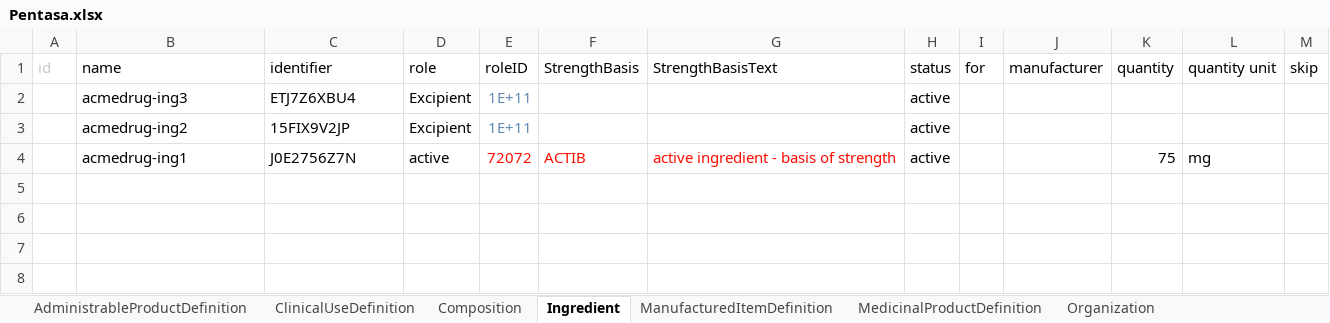
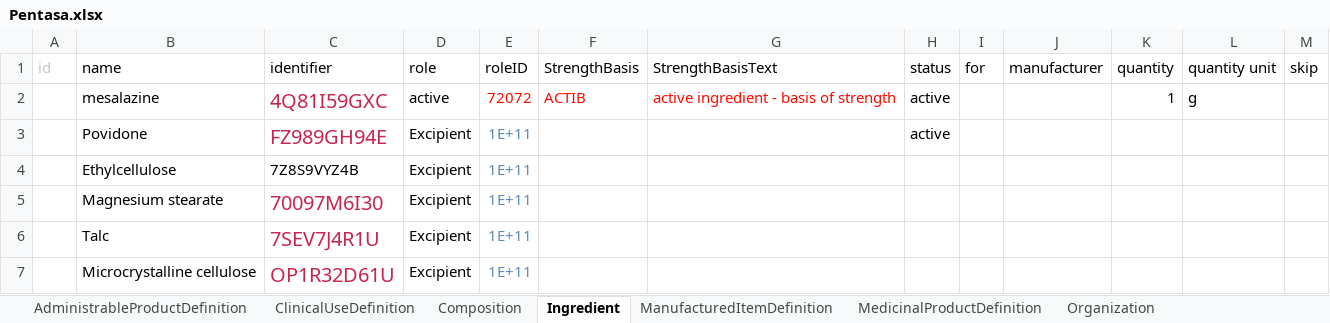
Before and after one commit to HL7/emedicinal-product-info, an Excel workbook: ePICreator/Pentasa.xlsx, sheet Ingredient, drawn as a sheet; values as stored, in another font and other column widths than the file's, no borders; removed rows and columns are numbered as before the commit, all else as after; the diff names each change by its address in the sheet, - before the commit and + after, or states it on an @@ line.

```diff
--- a/ePICreator/Pentasa.xlsx (sheet Ingredient)
+++ b/ePICreator/Pentasa.xlsx (sheet Ingredient)
+row 2:  | mesalazine | 4Q81I59GXC | active | 72072 | ACTIB | active ingredient - basis of strength | active |  |  | 1 | g
-B3 (name): acmedrug-ing3
+B3 (name): Povidone
-C3 (identifier): ETJ7Z6XBU4
+C3 (identifier): FZ989GH94E
-C3 text colour: black
+C3 text colour: #C7254E, text size: larger
-row 3:  | acmedrug-ing2 | 15FIX9V2JP | Excipient | 1E+11 |  |  | active
-row 4:  | acmedrug-ing1 | J0E2756Z7N | active | 72072 | ACTIB | active ingredient - basis of strength | active |  |  | 75 | mg
+row 4:  | Ethylcellulose | 7Z8S9VYZ4B | Excipient | 1E+11
+row 5:  | Magnesium stearate | 70097M6I30 | Excipient | 1E+11
+row 6:  | Talc | 7SEV7J4R1U | Excipient | 1E+11
+row 7:  | Microcrystalline cellulose | OP1R32D61U | Excipient | 1E+11
```
Also changed, not shown: sheet PackagedProductDefinition, sheet Organization, sheet RegulatedAuthorization, sheet Substance, sheet MedicinalProductDefinition, sheet ManufacturedItemDefinition, 3 more sheets, 11 other files.
